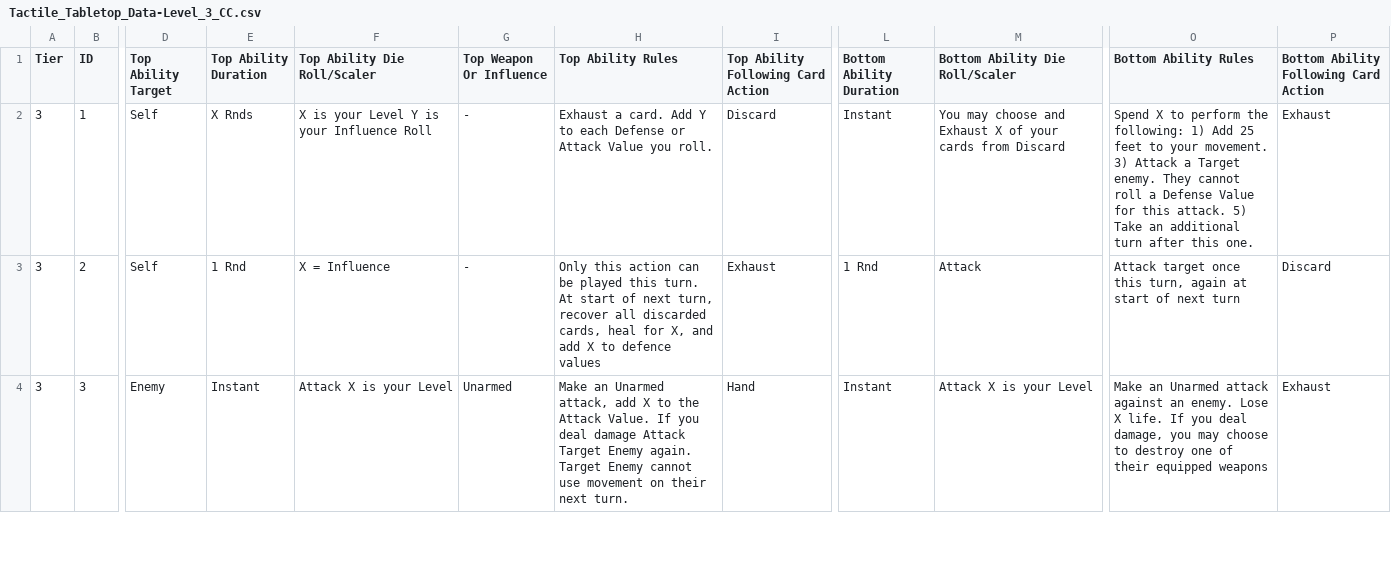
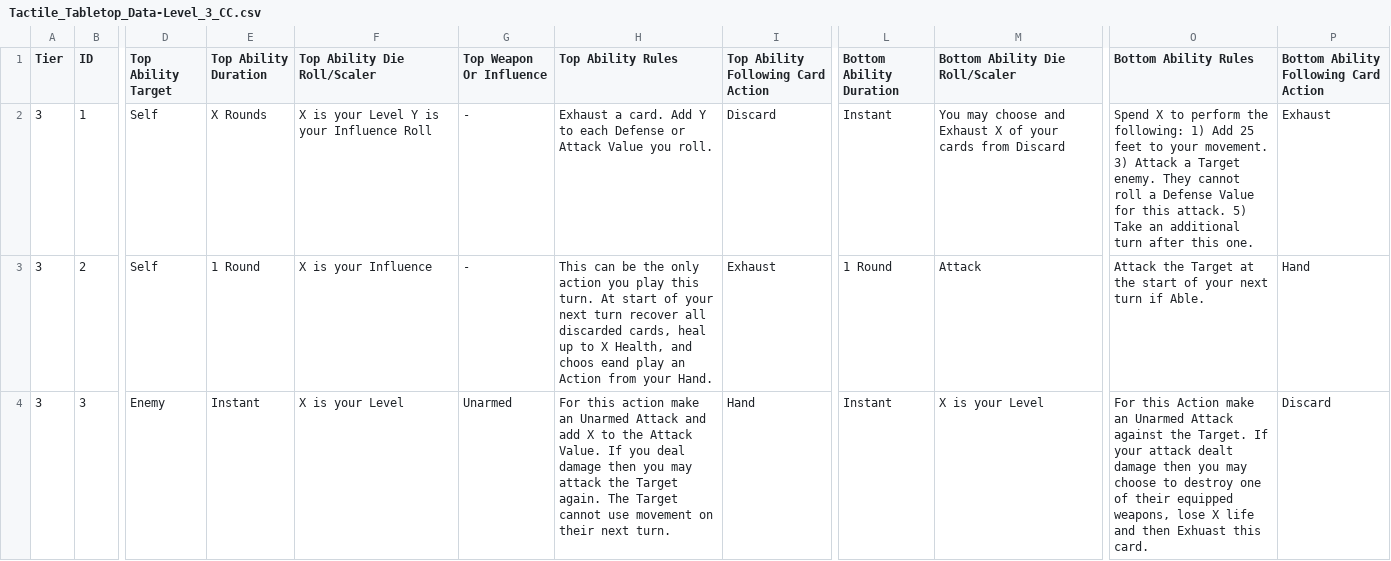
Before and after one commit to SirPinkleton/TableTopRolePlaying_Squib, a CSV file: tactile_tabletop/Character Cards/Tactile_Tabletop_Data-Level_3_CC.csv, drawn as a sheet; only a part is shown, gaps mark what is left out; the diff covers the shown part only; the diff names each change by its address in the sheet, - before the commit and + after, or states it on an @@ line.

Commit message:
reworked cards 1-20

```diff
--- a/tactile_tabletop/Character Cards/Tactile_Tabletop_Data-Level_3_CC.csv
+++ b/tactile_tabletop/Character Cards/Tactile_Tabletop_Data-Level_3_CC.csv
-E2 (Top Ability Duration): X Rnds
+E2 (Top Ability Duration): X Rounds
-E3 (Top Ability Duration): 1 Rnd
+E3 (Top Ability Duration): 1 Round
-F3 (Top Ability Die Roll/Scaler): X = Influence
+F3 (Top Ability Die Roll/Scaler): X is your Influence
-H3 (Top Ability Rules): Only this action can be played this turn. At start of next turn, recover all discarded cards, heal for X, and add X to defence values
+H3 (Top Ability Rules): This can be the only action you play this turn. At start of your next turn recover all discarded cards, heal up to X Health, and choos eand play an Action from your Hand.
-L3 (Bottom Ability Duration): 1 Rnd
+L3 (Bottom Ability Duration): 1 Round
-O3 (Bottom Ability Rules): Attack target once this turn, again at start of next turn
+O3 (Bottom Ability Rules): Attack the Target at the start of your next turn if Able.
-P3: Discard
+P3: Hand
-F4 (Top Ability Die Roll/Scaler): Attack X is your Level
+F4 (Top Ability Die Roll/Scaler): X is your Level
-H4 (Top Ability Rules): Make an Unarmed attack, add X to the Attack Value. If you deal damage Attack Target Enemy again. Target Enemy cannot use…
+H4 (Top Ability Rules): For this action make an Unarmed Attack and add X to the Attack Value. If you deal damage then you may attack the Target again. The Target cannot use…
-M4 (Bottom Ability Die Roll/Scaler): Attack X is your Level
+M4 (Bottom Ability Die Roll/Scaler): X is your Level
-O4 (Bottom Ability Rules): Make an Unarmed attack against an enemy. Lose X life. If you deal damage, you may choose to destroy one of their equipped weapons
+O4 (Bottom Ability Rules): For this Action make an Unarmed Attack against the Target. If your attack dealt damage then you may choose to destroy one of their equipped weapons, lose X life and then Exhuast this card.
-P4: Exhaust
+P4: Discard
```
Also changed, not shown: 78 edited cells elsewhere in this file.
